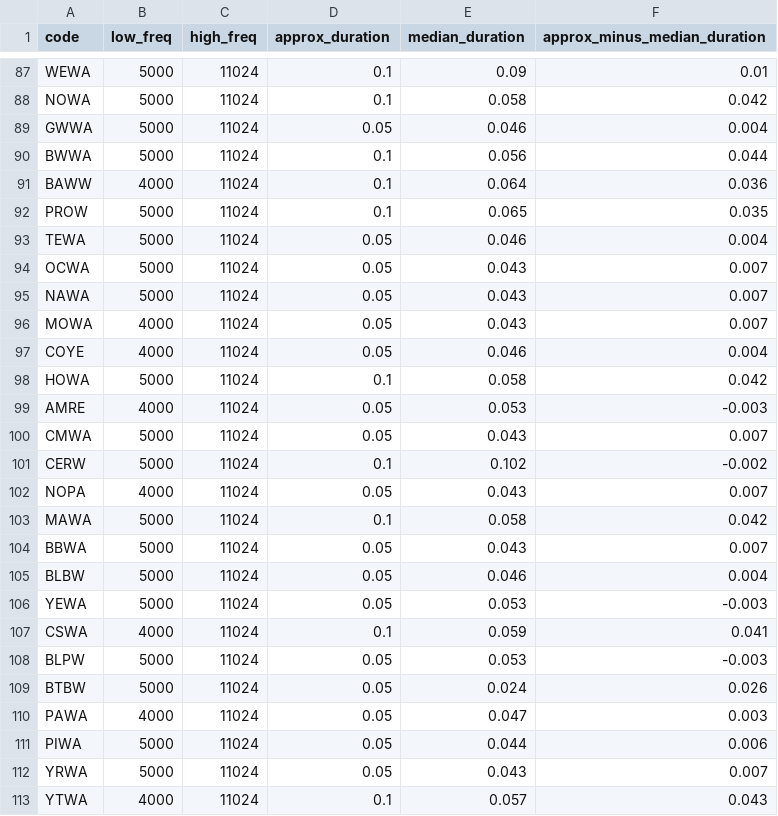
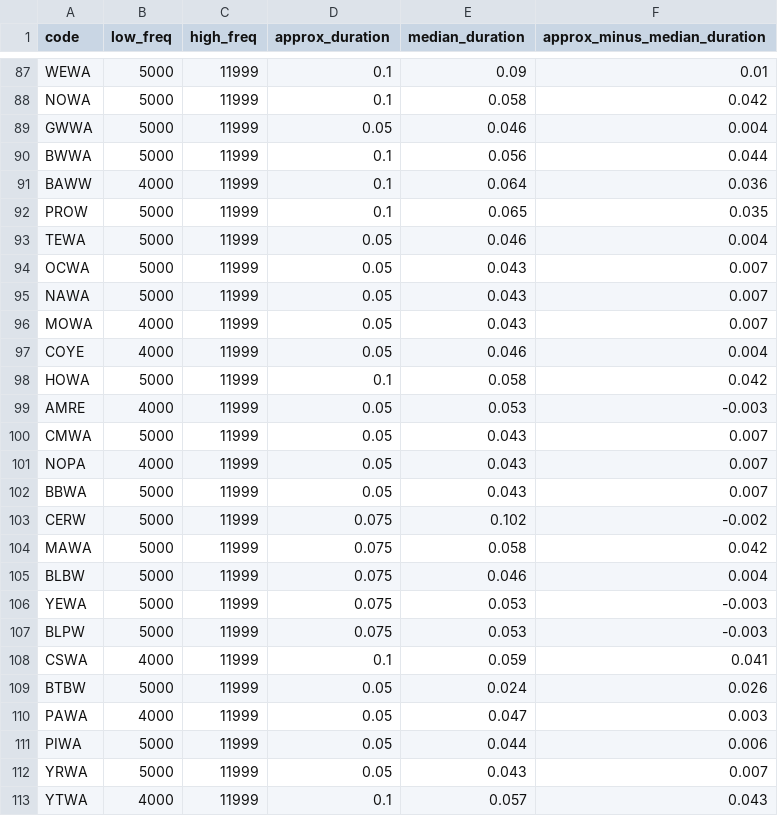
Before and after one commit to rhine3/nocturnalflightcalls.com, a CSV file: code/freqs_and_durations_manual_edits.csv, drawn as a sheet; only a part is shown, gaps mark what is left out; removed rows and columns are numbered as before the commit, all else as after; the diff covers the shown part only; the diff names each change by its address in the sheet, - before the commit and + after, or states it on an @@ line.

```diff
--- a/code/freqs_and_durations_manual_edits.csv
+++ b/code/freqs_and_durations_manual_edits.csv
-C87:C100 (high_freq): 11024
+C87:C100 (high_freq): 11999
-row 101: CERW | 5000 | 11024 | 0.1 | 0.102 | -0.002
-C101 (high_freq): 11024
+C101 (high_freq): 11999
-row 103: MAWA | 5000 | 11024 | 0.1 | 0.058 | 0.042
-C102 (high_freq): 11024
+C102 (high_freq): 11999
+row 103: CERW | 5000 | 11999 | 0.075 | 0.102 | -0.002
+row 104: MAWA | 5000 | 11999 | 0.075 | 0.058 | 0.042
-C105:C106 (high_freq): 11024
+C105:C106 (high_freq): 11999
-D105:D106 (approx_duration): 0.05
+D105:D106 (approx_duration): 0.075
+row 107: BLPW | 5000 | 11999 | 0.075 | 0.053 | -0.003
-C108 (high_freq): 11024
+C108 (high_freq): 11999
-row 108: BLPW | 5000 | 11024 | 0.05 | 0.053 | -0.003
-C109:C113 (high_freq): 11024
+C109:C113 (high_freq): 11999
```
Also changed, not shown: 41 edited cells elsewhere in this file.
